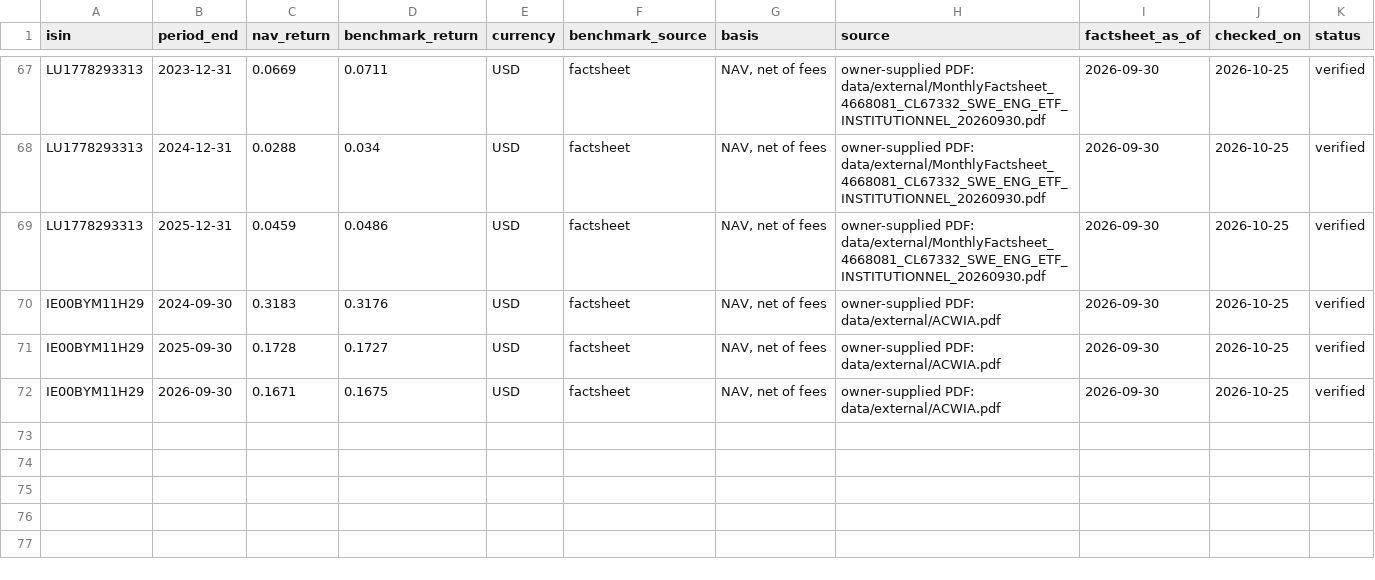
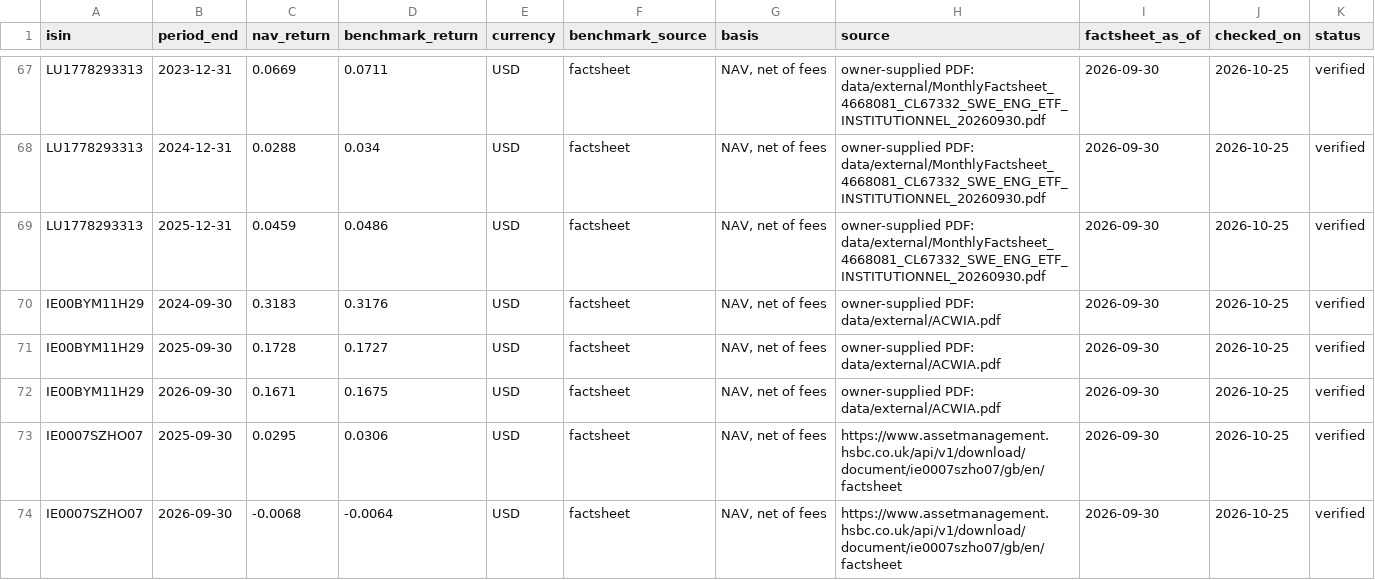
Before and after one commit to azrinmahsuom/ETF-vehicle-selection, a CSV file: reference/annual_returns.csv, drawn as a sheet; only a part is shown, gaps mark what is left out; the diff names each change by its address in the sheet, - before the commit and + after, or states it on an @@ line.

```diff
--- a/reference/annual_returns.csv
+++ b/reference/annual_returns.csv
+row 73: IE0007SZHO07 | 2025-09-30 | 0.0295 | 0.0306 | USD | factsheet | NAV, net of fees | https://www.assetmanagement.hsbc.co.uk/api/v1/download/document/ie0007szho07/gb/en/factsheet | 2026-09-30 | 2026-10-25 | verified
+row 74: IE0007SZHO07 | 2026-09-30 | -0.0068 | -0.0064 | USD | factsheet | NAV, net of fees | https://www.assetmanagement.hsbc.co.uk/api/v1/download/document/ie0007szho07/gb/en/factsheet | 2026-09-30 | 2026-10-25 | verified
```
Also changed, not shown: reference/candidates.csv.
